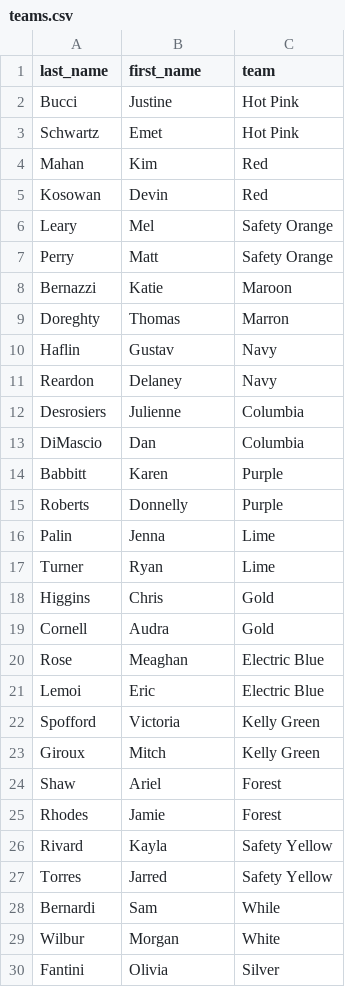
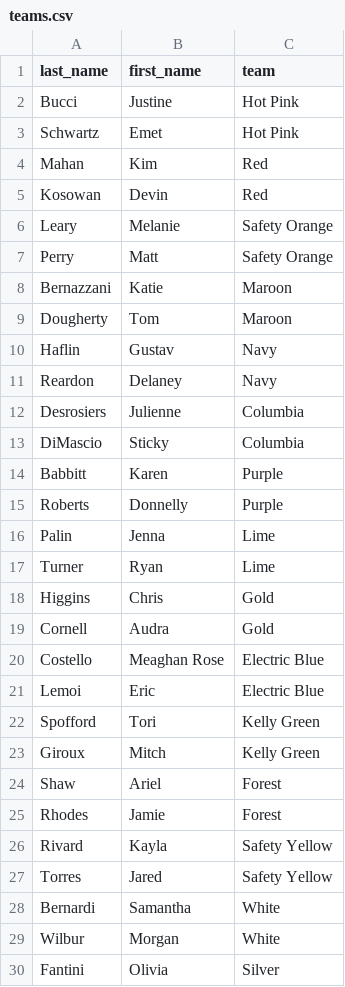
Before and after one commit to topher200/ripul-draft, a CSV file: lib/assets/teams.csv, drawn as a sheet; only a part is shown.

Commit message:
update captains list with accurate names

```diff
--- a/lib/assets/teams.csv
+++ b/lib/assets/teams.csv
@@ -5,6 +5,6 @@ Mahan,Kim,Red
 Kosowan,Devin,Red
-Leary,Mel,Safety Orange
+Leary,Melanie,Safety Orange
 Perry,Matt,Safety Orange
-Bernazzi,Katie,Maroon
-Doreghty,Thomas,Marron
+Bernazzani,Katie,Maroon
+Dougherty,Tom,Maroon
 Haflin,Gustav,Navy
@@ -12,3 +12,3 @@ Reardon,Delaney,Navy
 Desrosiers,Julienne,Columbia
-DiMascio,Dan,Columbia
+DiMascio,Sticky,Columbia
 Babbitt,Karen,Purple
@@ -19,5 +19,5 @@ Higgins,Chris,Gold
 Cornell,Audra,Gold
-Rose,Meaghan,Electric Blue
+Costello,Meaghan Rose,Electric Blue
 Lemoi,Eric,Electric Blue
-Spofford,Victoria,Kelly Green
+Spofford,Tori,Kelly Green
 Giroux,Mitch,Kelly Green
@@ -26,4 +26,4 @@ Rhodes,Jamie,Forest
 Rivard,Kayla,Safety Yellow
-Torres,Jarred,Safety Yellow
-Bernardi,Sam,While
+Torres,Jared,Safety Yellow
+Bernardi,Samantha,White
 Wilbur,Morgan,White
```
